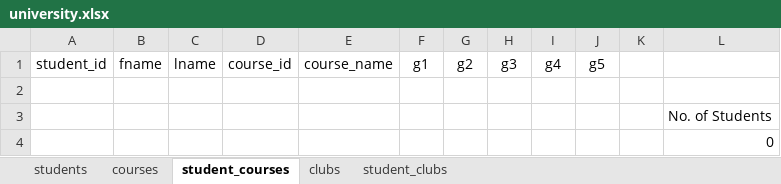
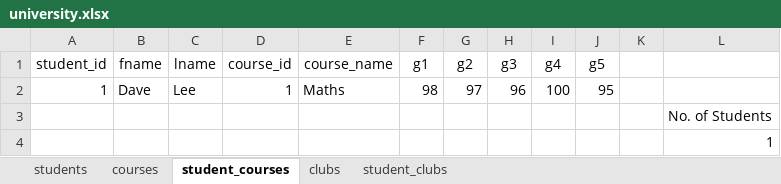
Before and after one commit to Hasith435/University-System, an Excel workbook: university.xlsx, sheet student_courses, drawn as a sheet; values as stored, in another font and other column widths than the file's, no borders; the diff names each change by its address in the sheet, - before the commit and + after, or states it on an @@ line.

Commit message:
Did not complete the remove_student_courses function but improved efficiency

```diff
--- a/university.xlsx (sheet student_courses)
+++ b/university.xlsx (sheet student_courses)
-row 2: (empty)
+row 2: 1 | Dave | Lee | 1 | Maths | 98 | 97 | 96 | 100 | 95
-L4: 0
+L4: 1
```
Also changed, not shown: sheet students, sheet courses, 2 other files.
